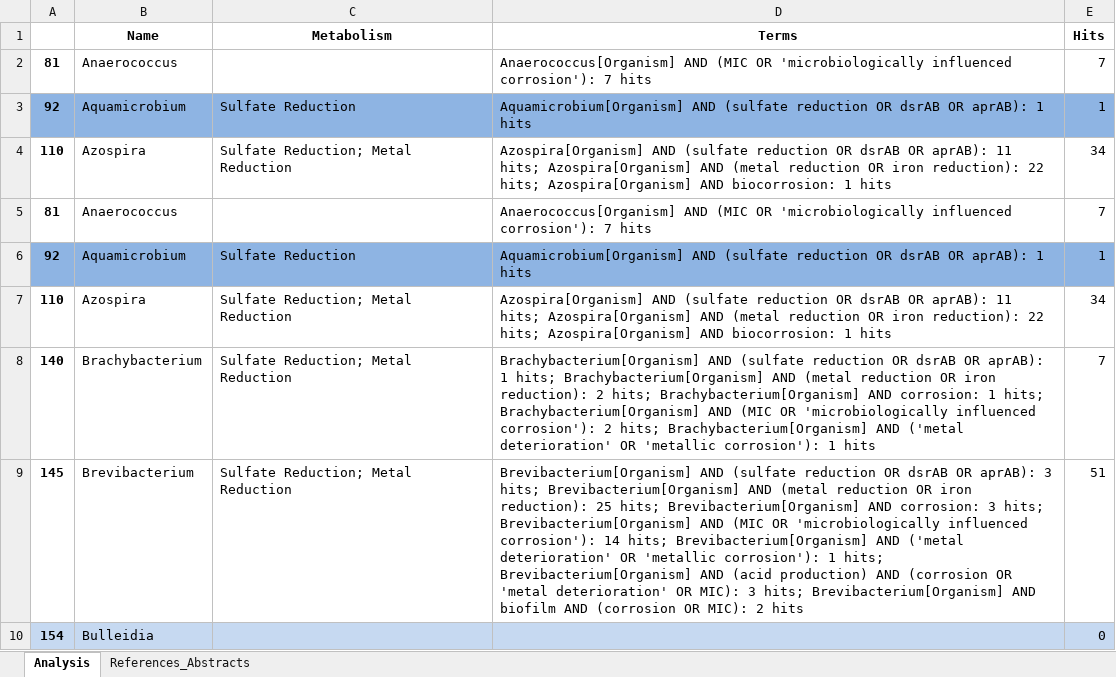
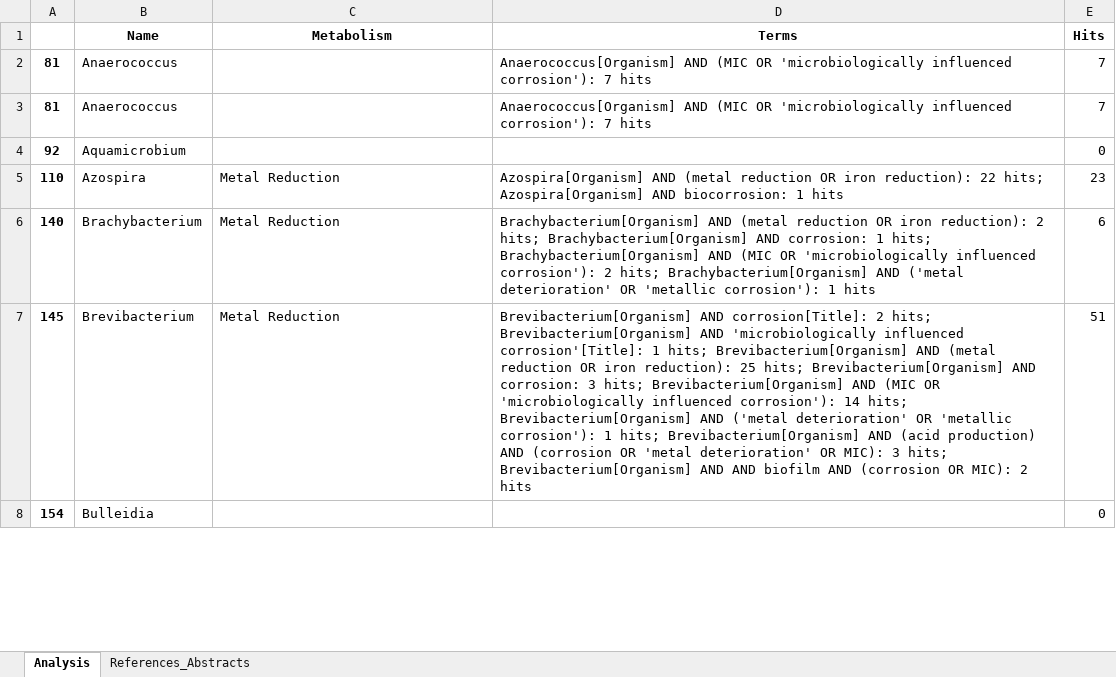
Before and after one commit to MagicAlex238/2_Micro, an Excel workbook: data_Ref/bacteria_corrosion_summary.xlsx, sheet Analysis, drawn as a sheet; only a part is shown; values as stored, in another font and other column widths than the file's, no borders; removed rows and columns are numbered as before the commit, all else as after; the diff covers the shown part only; the diff names each change by its address in the sheet, - before the commit and + after, or states it on an @@ line.

```diff
--- a/data_Ref/bacteria_corrosion_summary.xlsx (sheet Analysis)
+++ b/data_Ref/bacteria_corrosion_summary.xlsx (sheet Analysis)
-row 3: 92 | Aquamicrobium | Sulfate Reduction | Aquamicrobium[Organism] AND (sulfate reduction OR dsrAB OR aprAB): 1 hits | 1
-row 4: 110 | Azospira | Sulfate Reduction; Metal Reduction | Azospira[Organism] AND (sulfate reduction OR dsrAB OR aprAB): 11 hits; Azospira[Organism] AND (metal reduction OR iron reduction): 22 hits; Azospira[Organism] AND biocorrosion: 1 hits | 34
-A4:E4 fill: #8EB4E3
+A4:E4 fill: none
-C4 (Metabolism): Sulfate Reduction
+C4 (Metabolism): (empty)
-D4 (Terms): Aquamicrobium[Organism] AND (sulfate reduction OR dsrAB OR aprAB): 1 hits
+D4 (Terms): (empty)
-E4 (Hits): 1
+E4 (Hits): 0
-C5:C7 (Metabolism): Sulfate Reduction; Metal Reduction
+C5:C7 (Metabolism): Metal Reduction
-D5 (Terms): Azospira[Organism] AND (sulfate reduction OR dsrAB OR aprAB): 11 hits; Azospira[Organism] AND (metal reduction…
+D5 (Terms): Azospira[Organism] AND (metal reduction…
-E5 (Hits): 34
+E5 (Hits): 23
-D6 (Terms): Brachybacterium[Organism] AND (sulfate reduction OR dsrAB OR aprAB): 1 hits; Brachybacterium[Organism] AND (metal reduction…
+D6 (Terms): Brachybacterium[Organism] AND (metal reduction…
-E6 (Hits): 7
+E6 (Hits): 6
-D7 (Terms): Brevibacterium[Organism] AND (sulfate reduction OR dsrAB OR aprAB): 3 hits; Brevibacterium[Organism] AND (metal reduction OR iron reduction): 25 hits; Brevibacterium[Organism] AND corrosion: 3 hits; Brevibacterium[Organism] AND (MIC OR 'microbiologically influenced corrosion'): 14 hits; Brevibacterium[Organism] AND ('metal deterioration' OR 'metallic corrosion'): 1 hits; Brevibacterium[Organism] AND (acid production) AND (corrosion OR 'metal deterioration' OR MIC): 3 hits; Brevibacterium[Organism] AND biofilm…
+D7 (Terms): Brevibacterium[Organism] AND corrosion[Title]: 2 hits; Brevibacterium[Organism] AND 'microbiologically influenced corrosion'[Title]: 1 hits; Brevibacterium[Organism] AND (metal reduction OR iron reduction): 25 hits; Brevibacterium[Organism] AND corrosion: 3 hits; Brevibacterium[Organism] AND (MIC OR 'microbiologically influenced corrosion'): 14 hits; Brevibacterium[Organism] AND ('metal deterioration' OR 'metallic corrosion'): 1 hits; Brevibacterium[Organism] AND (acid production) AND (corrosion OR 'metal deterioration' OR MIC): 3 hits; Brevibacterium[Organism] AND AND biofilm…
-A8:E8 fill: #C6D9F1
+A8:E8 fill: none
```
Also changed, not shown: 50 edited cells and cell formats elsewhere in this sheet, sheet References_Abstracts, 32 other files.
